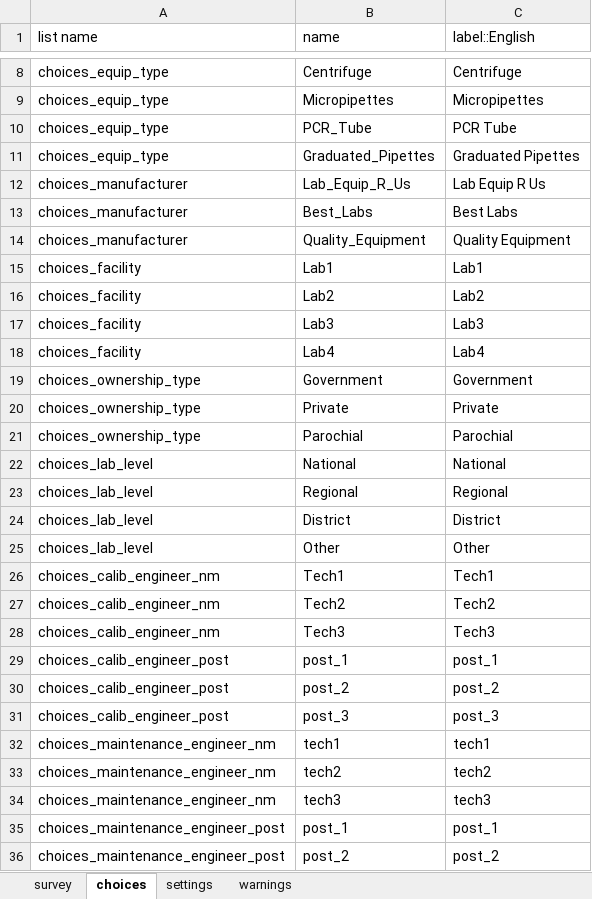
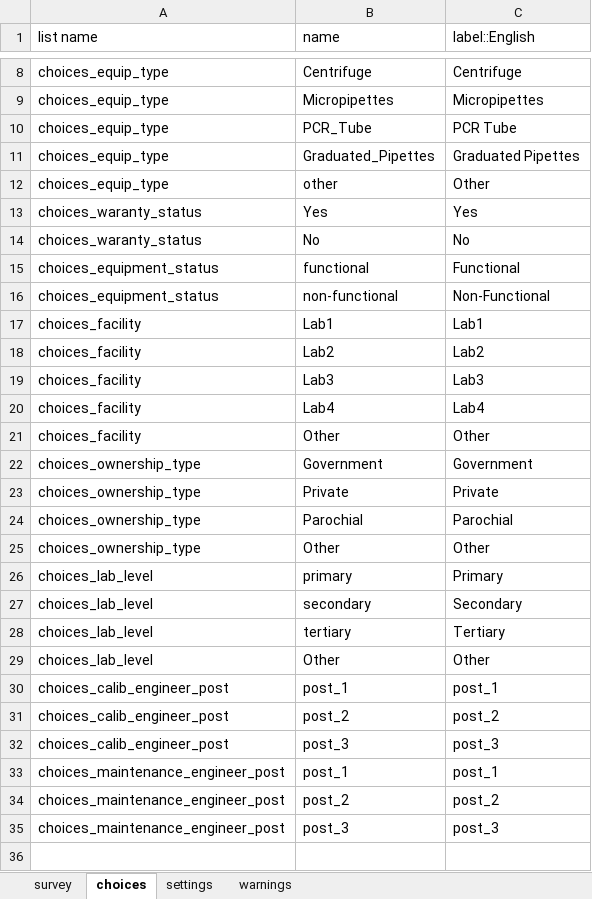
Before and after one commit to paceafenet/Documentation, an Excel workbook: AFNET Project/New-Equipment-Form-export.xlsx, sheet choices, drawn as a sheet; only a part is shown, gaps mark what is left out; the shorter side is filled out with more unchanged rows; values as stored, in another font and other column widths than the file's, no borders; removed rows and columns are numbered as before the commit, all else as after; the diff names each change by its address in the sheet, - before the commit and + after, or states it on an @@ line.

Commit message:
Made several changes to the forms. Having difficulty getting the Other follow-ups to show.

```diff
--- a/AFNET Project/New-Equipment-Form-export.xlsx (sheet choices)
+++ b/AFNET Project/New-Equipment-Form-export.xlsx (sheet choices)
-row 12: choices_manufacturer | Lab_Equip_R_Us | Lab Equip R Us
-row 13: choices_manufacturer | Best_Labs | Best Labs
-row 14: choices_manufacturer | Quality_Equipment | Quality Equipment
+row 12: choices_equip_type | other | Other
+row 13: choices_waranty_status | Yes | Yes
+row 14: choices_waranty_status | No | No
+row 15: choices_equipment_status | functional | Functional
+row 16: choices_equipment_status | non-functional | Non-Functional
+row 21: choices_facility | Other | Other
+row 25: choices_ownership_type | Other | Other
-B26 (name): National
+B26 (name): primary
-C26 (label::English): National
+C26 (label::English): Primary
-B27 (name): Regional
+B27 (name): secondary
-C27 (label::English): Regional
+C27 (label::English): Secondary
-B28 (name): District
+B28 (name): tertiary
-C28 (label::English): District
+C28 (label::English): Tertiary
-row 26: choices_calib_engineer_nm | Tech1 | Tech1
-row 27: choices_calib_engineer_nm | Tech2 | Tech2
-row 28: choices_calib_engineer_nm | Tech3 | Tech3
-row 32: choices_maintenance_engineer_nm | tech1 | tech1
-row 33: choices_maintenance_engineer_nm | tech2 | tech2
-row 34: choices_maintenance_engineer_nm | tech3 | tech3
```
Also changed, not shown: sheet survey, AFNET Project/Project Progress - Travis Sondgerath.xlsx.
